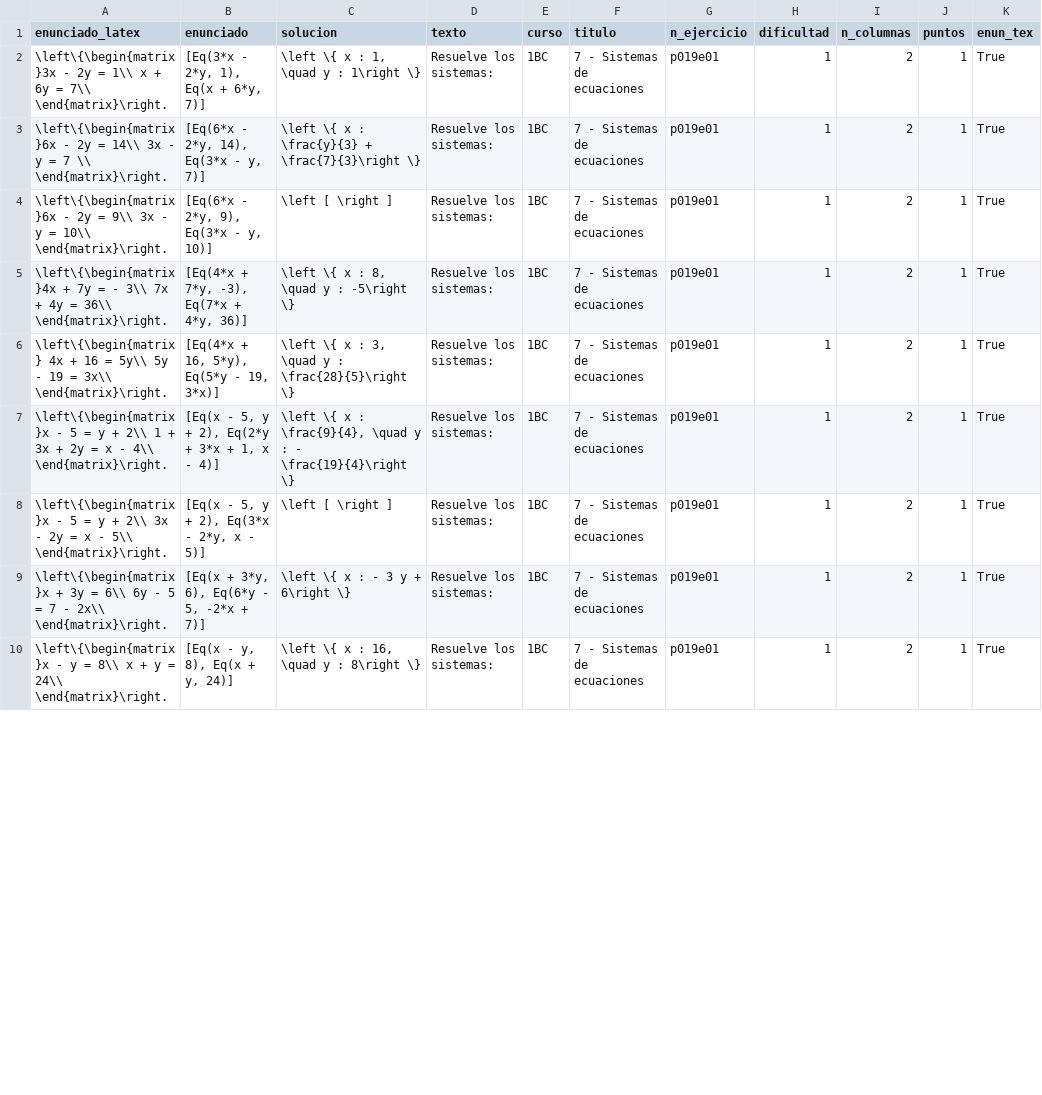
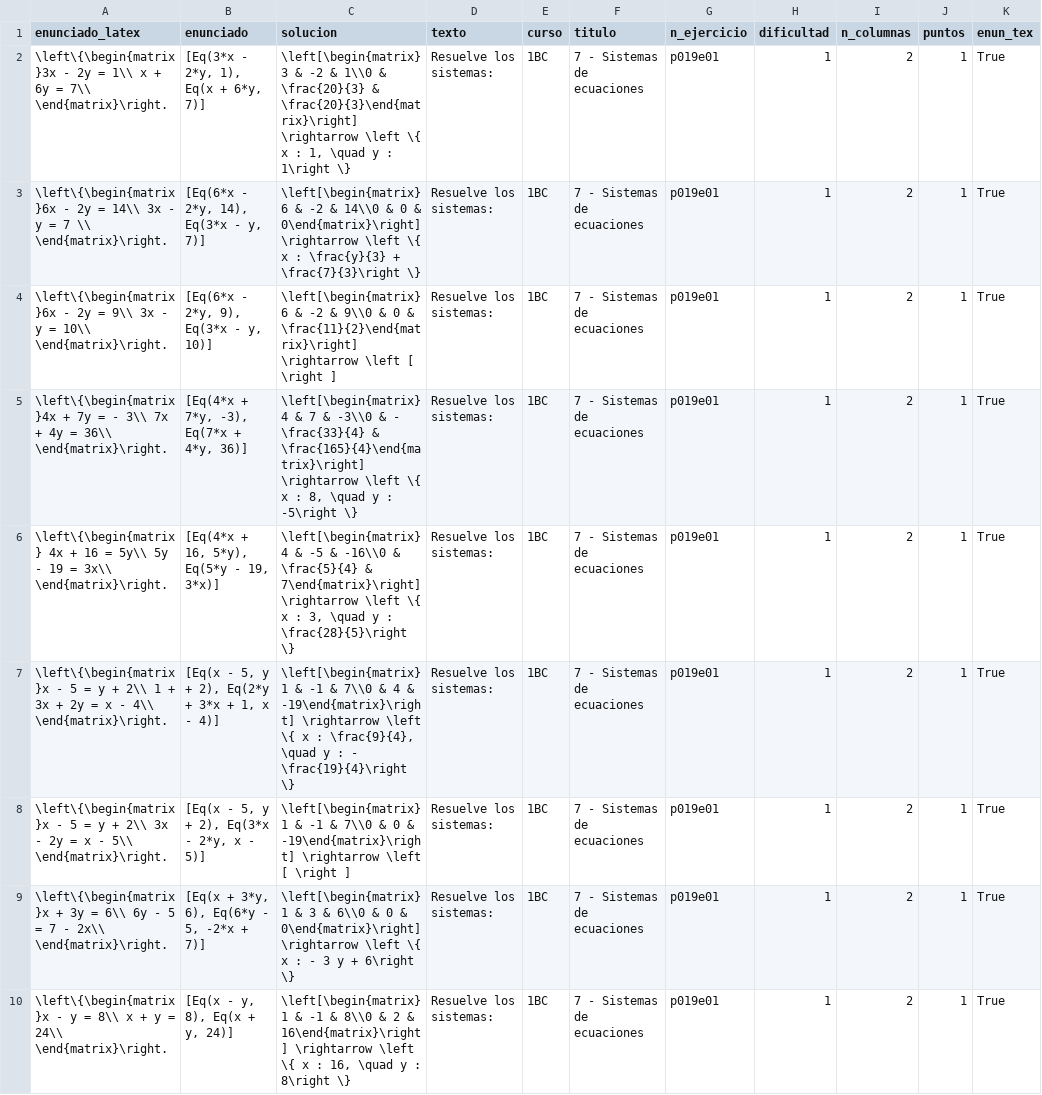
Before and after one commit to crdguez/mat1bac_cit, a CSV file: notebooks/ejercicios7.csv, drawn as a sheet; only a part is shown; the diff covers the shown part only.

```diff
--- a/notebooks/ejercicios7.csv
+++ b/notebooks/ejercicios7.csv
@@ -1,10 +1,10 @@
 enunciado_latex,enunciado,solucion,texto,curso,titulo,n_ejercicio,dificultad,n_columnas,puntos,enun_tex
-\left\{\begin{matrix}3x - 2y = 1\\ x + 6y = 7\\ \end{matrix}\right.,"[Eq(3*x - 2*y, 1), Eq(x + 6*y, 7)]","\left \{ x : 1, \quad y : 1\right \}",Resuelve los sistemas:,1BC,7 - Sistemas de ecuaciones,p019e01,1,2,1,True
-\left\{\begin{matrix}6x - 2y = 14\\ 3x - y = 7 \\ \end{matrix}\right.,"[Eq(6*x - 2*y, 14), Eq(3*x - y, 7)]",\left \{ x : \frac{y}{3} + \frac{7}{3}\right \},Resuelve los sistemas:,1BC,7 - Sistemas de ecuaciones,p019e01,1,2,1,True
-\left\{\begin{matrix}6x - 2y = 9\\ 3x - y = 10\\ \end{matrix}\right.,"[Eq(6*x - 2*y, 9), Eq(3*x - y, 10)]",\left [ \right ],Resuelve los sistemas:,1BC,7 - Sistemas de ecuaciones,p019e01,1,2,1,True
-\left\{\begin{matrix}4x + 7y =  - 3\\ 7x + 4y = 36\\ \end{matrix}\right.,"[Eq(4*x + 7*y, -3), Eq(7*x + 4*y, 36)]","\left \{ x : 8, \quad y : -5\right \}",Resuelve los sistemas:,1BC,7 - Sistemas de ecuaciones,p019e01,1,2,1,True
-\left\{\begin{matrix} 4x + 16 = 5y\\  5y - 19 = 3x\\ \end{matrix}\right.,"[Eq(4*x + 16, 5*y), Eq(5*y - 19, 3*x)]","\left \{ x : 3, \quad y : \frac{28}{5}\right \}",Resuelve los sistemas:,1BC,7 - Sistemas de ecuaciones,p019e01,1,2,1,True
-\left\{\begin{matrix}x - 5 = y + 2\\ 1 + 3x + 2y = x - 4\\ \end{matrix}\right.,"[Eq(x - 5, y + 2), Eq(2*y + 3*x + 1, x - 4)]","\left \{ x : \frac{9}{4}, \quad y : - \frac{19}{4}\right \}",Resuelve los sistemas:,1BC,7 - Sistemas de ecuaciones,p019e01,1,2,1,True
-\left\{\begin{matrix}x - 5 = y + 2\\ 3x - 2y = x - 5\\ \end{matrix}\right.,"[Eq(x - 5, y + 2), Eq(3*x - 2*y, x - 5)]",\left [ \right ],Resuelve los sistemas:,1BC,7 - Sistemas de ecuaciones,p019e01,1,2,1,True
-\left\{\begin{matrix}x + 3y = 6\\ 6y - 5 = 7 - 2x\\ \end{matrix}\right.,"[Eq(x + 3*y, 6), Eq(6*y - 5, -2*x + 7)]",\left \{ x : - 3 y + 6\right \},Resuelve los sistemas:,1BC,7 - Sistemas de ecuaciones,p019e01,1,2,1,True
-\left\{\begin{matrix}x - y = 8\\  x + y = 24\\ \end{matrix}\right.,"[Eq(x - y, 8), Eq(x + y, 24)]","\left \{ x : 16, \quad y : 8\right \}",Resuelve los sistemas:,1BC,7 - Sistemas de ecuaciones,p019e01,1,2,1,True
+\left\{\begin{matrix}3x - 2y = 1\\ x + 6y = 7\\ \end{matrix}\right.,"[Eq(3*x - 2*y, 1), Eq(x + 6*y, 7)]","\left[\begin{matrix}3 & -2 & 1\\0 & \frac{20}{3} & \frac{20}{3}\end{matrix}\right] \rightarrow \left \{ x : 1, \quad y : 1\right \}",Resuelve los sistemas:,1BC,7 - Sistemas de ecuaciones,p019e01,1,2,1,True
+\left\{\begin{matrix}6x - 2y = 14\\ 3x - y = 7 \\ \end{matrix}\right.,"[Eq(6*x - 2*y, 14), Eq(3*x - y, 7)]",\left[\begin{matrix}6 & -2 & 14\\0 & 0 & 0\end{matrix}\right] \rightarrow \left \{ x : \frac{y}{3} + \frac{7}{3}\right \},Resuelve los sistemas:,1BC,7 - Sistemas de ecuaciones,p019e01,1,2,1,True
+\left\{\begin{matrix}6x - 2y = 9\\ 3x - y = 10\\ \end{matrix}\right.,"[Eq(6*x - 2*y, 9), Eq(3*x - y, 10)]",\left[\begin{matrix}6 & -2 & 9\\0 & 0 & \frac{11}{2}\end{matrix}\right] \rightarrow \left [ \right ],Resuelve los sistemas:,1BC,7 - Sistemas de ecuaciones,p019e01,1,2,1,True
+\left\{\begin{matrix}4x + 7y =  - 3\\ 7x + 4y = 36\\ \end{matrix}\right.,"[Eq(4*x + 7*y, -3), Eq(7*x + 4*y, 36)]","\left[\begin{matrix}4 & 7 & -3\\0 & - \frac{33}{4} & \frac{165}{4}\end{matrix}\right] \rightarrow \left \{ x : 8, \quad y : -5\right \}",Resuelve los sistemas:,1BC,7 - Sistemas de ecuaciones,p019e01,1,2,1,True
+\left\{\begin{matrix} 4x + 16 = 5y\\  5y - 19 = 3x\\ \end{matrix}\right.,"[Eq(4*x + 16, 5*y), Eq(5*y - 19, 3*x)]","\left[\begin{matrix}4 & -5 & -16\\0 & \frac{5}{4} & 7\end{matrix}\right] \rightarrow \left \{ x : 3, \quad y : \frac{28}{5}\right \}",Resuelve los sistemas:,1BC,7 - Sistemas de ecuaciones,p019e01,1,2,1,True
+\left\{\begin{matrix}x - 5 = y + 2\\ 1 + 3x + 2y = x - 4\\ \end{matrix}\right.,"[Eq(x - 5, y + 2), Eq(2*y + 3*x + 1, x - 4)]","\left[\begin{matrix}1 & -1 & 7\\0 & 4 & -19\end{matrix}\right] \rightarrow \left \{ x : \frac{9}{4}, \quad y : - \frac{19}{4}\right \}",Resuelve los sistemas:,1BC,7 - Sistemas de ecuaciones,p019e01,1,2,1,True
+\left\{\begin{matrix}x - 5 = y + 2\\ 3x - 2y = x - 5\\ \end{matrix}\right.,"[Eq(x - 5, y + 2), Eq(3*x - 2*y, x - 5)]",\left[\begin{matrix}1 & -1 & 7\\0 & 0 & -19\end{matrix}\right] \rightarrow \left [ \right ],Resuelve los sistemas:,1BC,7 - Sistemas de ecuaciones,p019e01,1,2,1,True
+\left\{\begin{matrix}x + 3y = 6\\ 6y - 5 = 7 - 2x\\ \end{matrix}\right.,"[Eq(x + 3*y, 6), Eq(6*y - 5, -2*x + 7)]",\left[\begin{matrix}1 & 3 & 6\\0 & 0 & 0\end{matrix}\right] \rightarrow \left \{ x : - 3 y + 6\right \},Resuelve los sistemas:,1BC,7 - Sistemas de ecuaciones,p019e01,1,2,1,True
+\left\{\begin{matrix}x - y = 8\\  x + y = 24\\ \end{matrix}\right.,"[Eq(x - y, 8), Eq(x + y, 24)]","\left[\begin{matrix}1 & -1 & 8\\0 & 2 & 16\end{matrix}\right] \rightarrow \left \{ x : 16, \quad y : 8\right \}",Resuelve los sistemas:,1BC,7 - Sistemas de ecuaciones,p019e01,1,2,1,True
```
Also changed, not shown: 8 edited cells elsewhere in this file, 3 other files.
